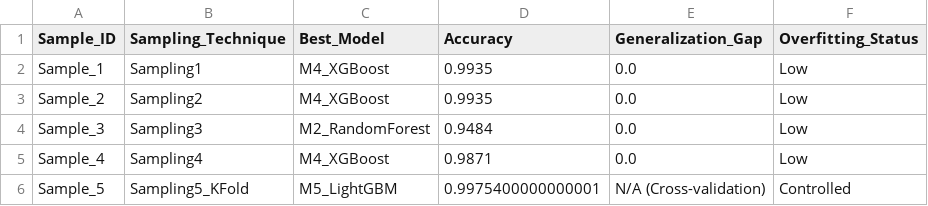
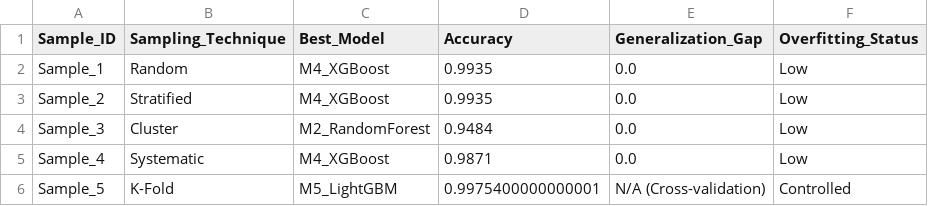
Before and after one commit to sneha423/UCS654_Sampling, a CSV file: results.csv, drawn as a sheet.

Commit message:
changed output table

```diff
--- a/results.csv
+++ b/results.csv
@@ -1,6 +1,6 @@
 Sample_ID,Sampling_Technique,Best_Model,Accuracy,Generalization_Gap,Overfitting_Status
-Sample_1,Sampling1,M4_XGBoost,0.9935,0.0,Low
-Sample_2,Sampling2,M4_XGBoost,0.9935,0.0,Low
-Sample_3,Sampling3,M2_RandomForest,0.9484,0.0,Low
-Sample_4,Sampling4,M4_XGBoost,0.9871,0.0,Low
-Sample_5,Sampling5_KFold,M5_LightGBM,0.9975400000000001,N/A (Cross-validation),Controlled
+Sample_1,Random,M4_XGBoost,0.9935,0.0,Low
+Sample_2,Stratified,M4_XGBoost,0.9935,0.0,Low
+Sample_3,Cluster,M2_RandomForest,0.9484,0.0,Low
+Sample_4,Systematic,M4_XGBoost,0.9871,0.0,Low
+Sample_5,K-Fold,M5_LightGBM,0.9975400000000001,N/A (Cross-validation),Controlled
```
Also changed, not shown: 1 other file.
